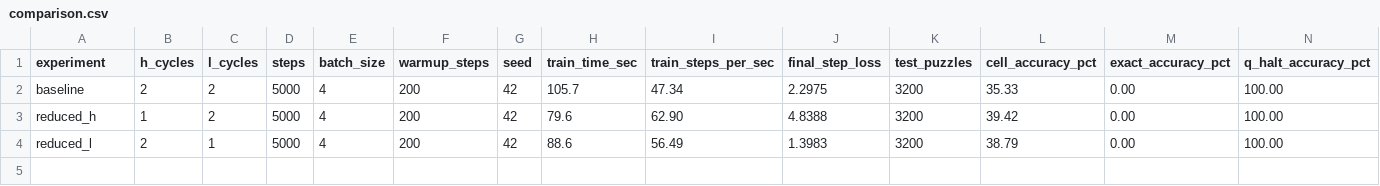
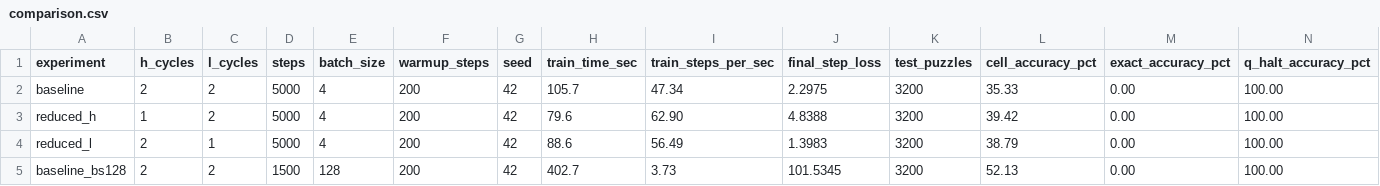
Before and after one commit to supercluste/hrm_sudoku, a CSV file: results/comparison.csv, drawn as a sheet; only a part is shown; rows hold the shown columns only; the diff names each change by its address in the sheet, - before the commit and + after, or states it on an @@ line.

```diff
--- a/results/comparison.csv
+++ b/results/comparison.csv
+row 5: baseline_bs128 | 2 | 2 | 1500 | 128 | 200 | 42 | 402.7 | 3.73 | 101.5345 | 3200 | 52.13 | 0.00 | 100.00
```
Also changed, not shown: 2 other files.
